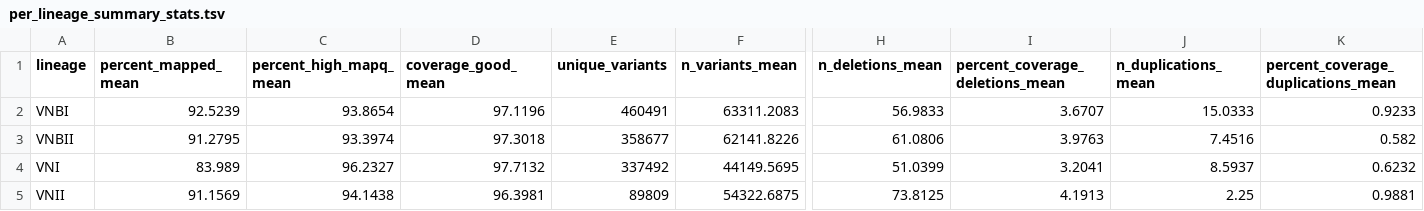
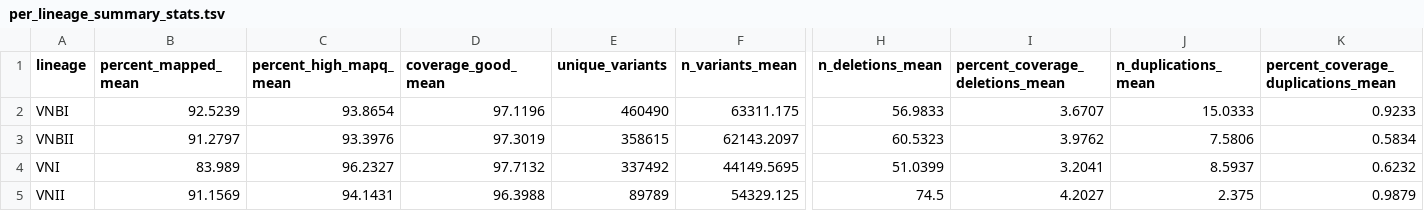
Before and after one commit to magwenelab/WeavePop_Cneoformans, a TSV file: analyses/results/tables/per_lineage_summary_stats.tsv, drawn as a sheet; only a part is shown, gaps mark what is left out; the diff covers the shown part only; the diff names each change by its address in the sheet, - before the commit and + after, or states it on an @@ line.

```diff
--- a/analyses/results/tables/per_lineage_summary_stats.tsv
+++ b/analyses/results/tables/per_lineage_summary_stats.tsv
-E2 (unique_variants): 460491
+E2 (unique_variants): 460490
-F2 (n_variants_mean): 63311.2083
+F2 (n_variants_mean): 63311.175
-B3 (percent_mapped_mean): 91.2795
+B3 (percent_mapped_mean): 91.2797
-C3 (percent_high_mapq_mean): 93.3974
+C3 (percent_high_mapq_mean): 93.3976
-D3 (coverage_good_mean): 97.3018
+D3 (coverage_good_mean): 97.3019
-E3 (unique_variants): 358677
+E3 (unique_variants): 358615
-F3 (n_variants_mean): 62141.8226
+F3 (n_variants_mean): 62143.2097
-H3 (n_deletions_mean): 61.0806
+H3 (n_deletions_mean): 60.5323
-I3 (percent_coverage_deletions_mean): 3.9763
+I3 (percent_coverage_deletions_mean): 3.9762
-J3 (n_duplications_mean): 7.4516
+J3 (n_duplications_mean): 7.5806
-K3: 0.582
+K3: 0.5834
-C5 (percent_high_mapq_mean): 94.1438
+C5 (percent_high_mapq_mean): 94.1431
-D5 (coverage_good_mean): 96.3981
+D5 (coverage_good_mean): 96.3988
-E5 (unique_variants): 89809
+E5 (unique_variants): 89789
-F5 (n_variants_mean): 54322.6875
+F5 (n_variants_mean): 54329.125
-H5 (n_deletions_mean): 73.8125
+H5 (n_deletions_mean): 74.5
-I5 (percent_coverage_deletions_mean): 4.1913
+I5 (percent_coverage_deletions_mean): 4.2027
-J5 (n_duplications_mean): 2.25
+J5 (n_duplications_mean): 2.375
-K5: 0.9881
+K5: 0.9879
```
Also changed, not shown: 1 edited cell elsewhere in this file, analyses/data/processed/snp_counts_ashton.csv, analyses/data/processed/snp_counts_desjardins.csv, 2 other files.
